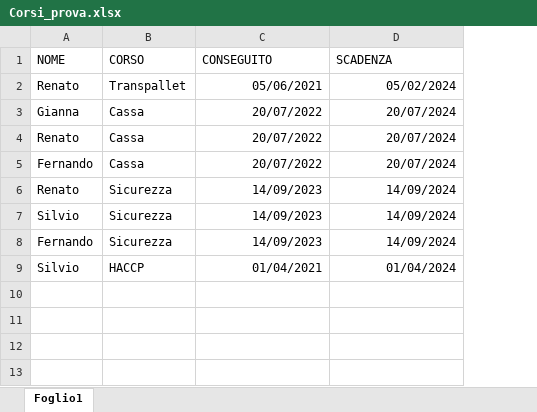
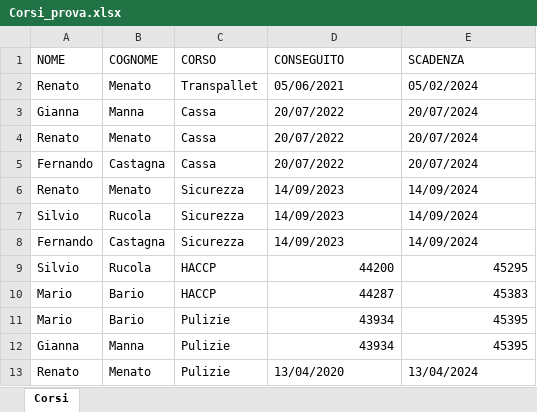
Before and after one commit to gheo-grandma/Excell_Helper-Python, an Excel workbook: Corsi_prova.xlsx, sheet Corsi, drawn as a sheet; values as stored, in another font and other column widths than the file's, no borders; charts and pictures not drawn; addresses are those after the commit; the diff names each change by its address in the sheet, - before the commit and + after, or states it on an @@ line.

Commit message:
feat: xlsx to csv

```diff
--- a/Corsi_prova.xlsx (sheet Corsi)
+++ b/Corsi_prova.xlsx (sheet Corsi)
-sheet tab: Foglio1
+sheet tab: Corsi
+column B (COGNOME), rows 2-9: Menato | Manna | Menato | Castagna | Menato | Rucola | Castagna | Rucola
-D2:E8 alignment: right
+D2:E8 alignment: left
-D9 (CONSEGUITO): 01/04/2021
+D9 (CONSEGUITO): 44200
-E9 (SCADENZA): 01/04/2024
+E9 (SCADENZA): 45295
+row 10: Mario | Bario | HACCP | 44287 | 45383
+row 11: Mario | Bario | Pulizie | 43934 | 45395
+row 12: Gianna | Manna | Pulizie | 43934 | 45395
+row 13: Renato | Menato | Pulizie | 13/04/2020 | 13/04/2024
```
Also changed, not shown: charts or pictures, 2 other files.
